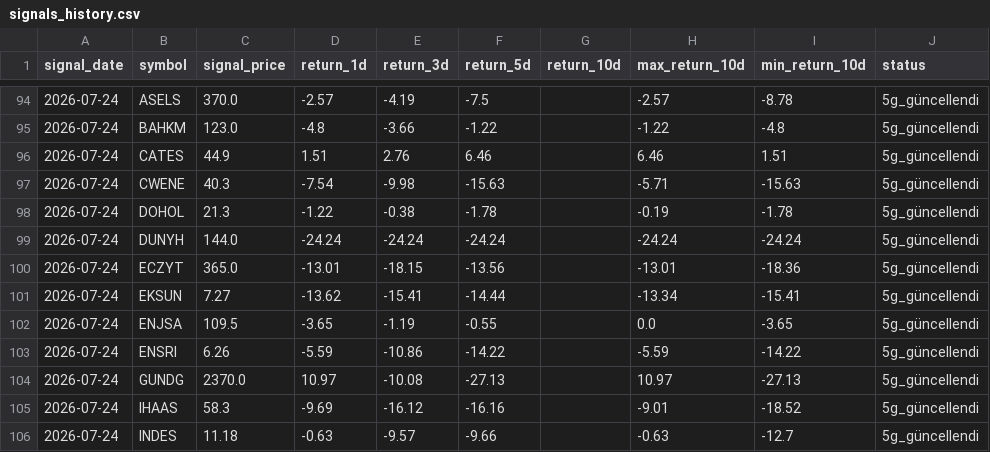
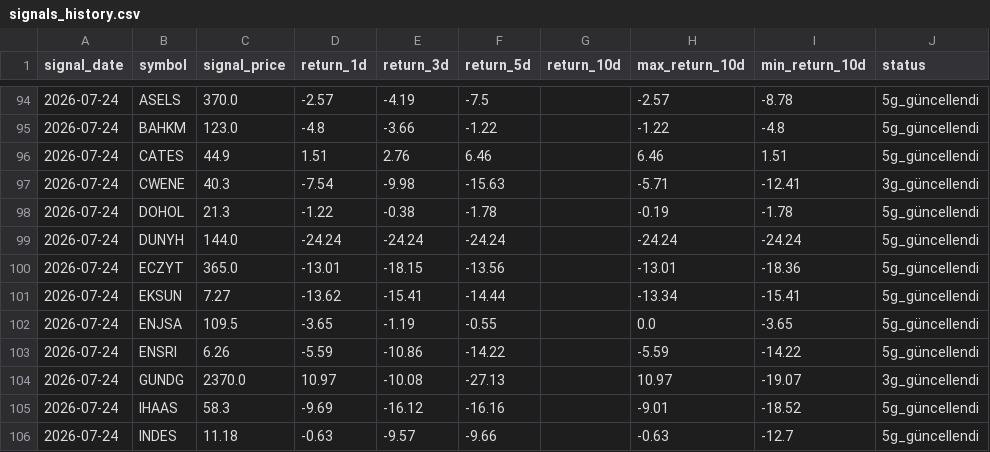
Before and after one commit to swcydsqzjb-bit/bist-bot, a CSV file: signals_history.csv, drawn as a sheet; only a part is shown, gaps mark what is left out.

Commit message:
Performans geçmişini güncelle

```diff
--- a/signals_history.csv
+++ b/signals_history.csv
@@ -96,3 +96,3 @@
 2026-07-24,CATES,44.9,1.51,2.76,6.46,,6.46,1.51,5g_güncellendi
-2026-07-24,CWENE,40.3,-7.54,-9.98,-15.63,,-5.71,-15.63,5g_güncellendi
+2026-07-24,CWENE,40.3,-7.54,-9.98,-15.63,,-5.71,-12.41,3g_güncellendi
 2026-07-24,DOHOL,21.3,-1.22,-0.38,-1.78,,-0.19,-1.78,5g_güncellendi
@@ -103,3 +103,3 @@
 2026-07-24,ENSRI,6.26,-5.59,-10.86,-14.22,,-5.59,-14.22,5g_güncellendi
-2026-07-24,GUNDG,2370.0,10.97,-10.08,-27.13,,10.97,-27.13,5g_güncellendi
+2026-07-24,GUNDG,2370.0,10.97,-10.08,-27.13,,10.97,-19.07,3g_güncellendi
 2026-07-24,IHAAS,58.3,-9.69,-16.12,-16.16,,-9.01,-18.52,5g_güncellendi
```
